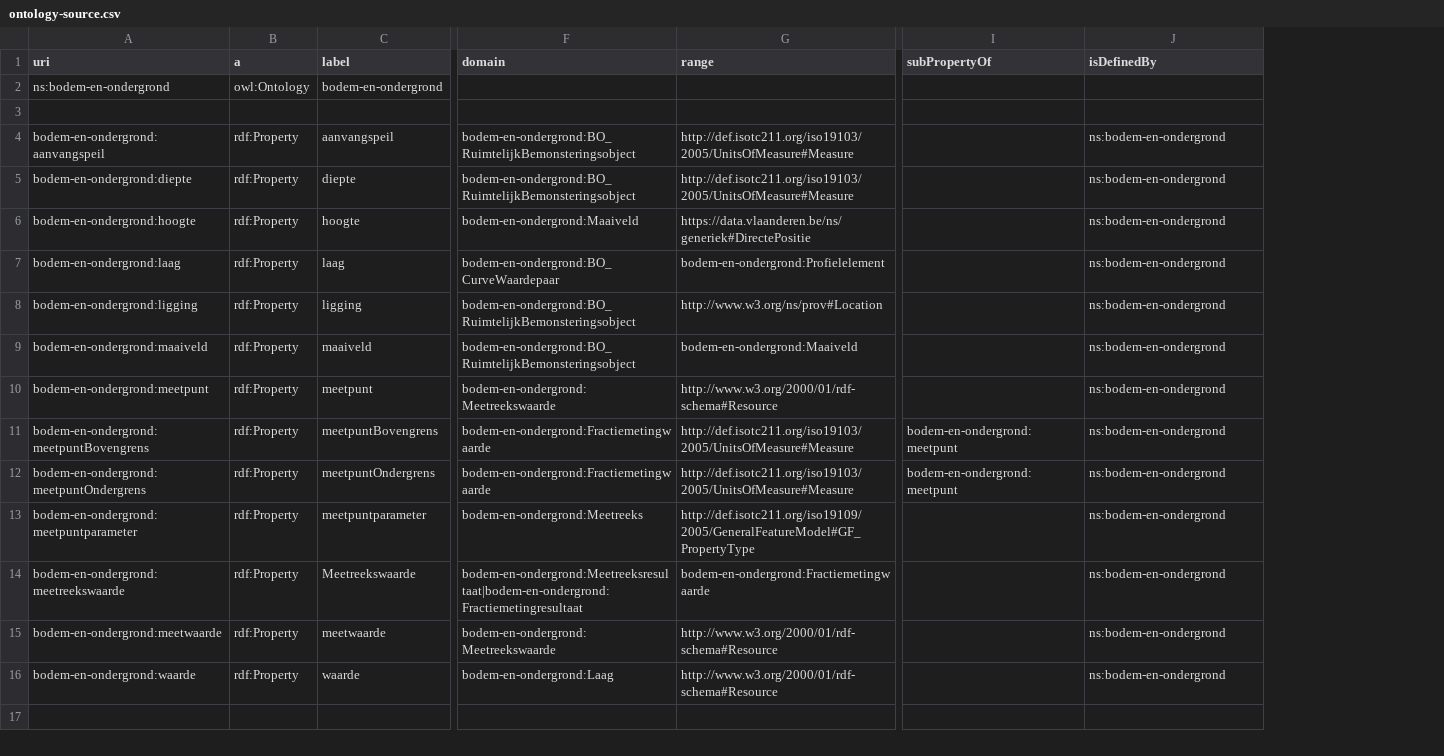
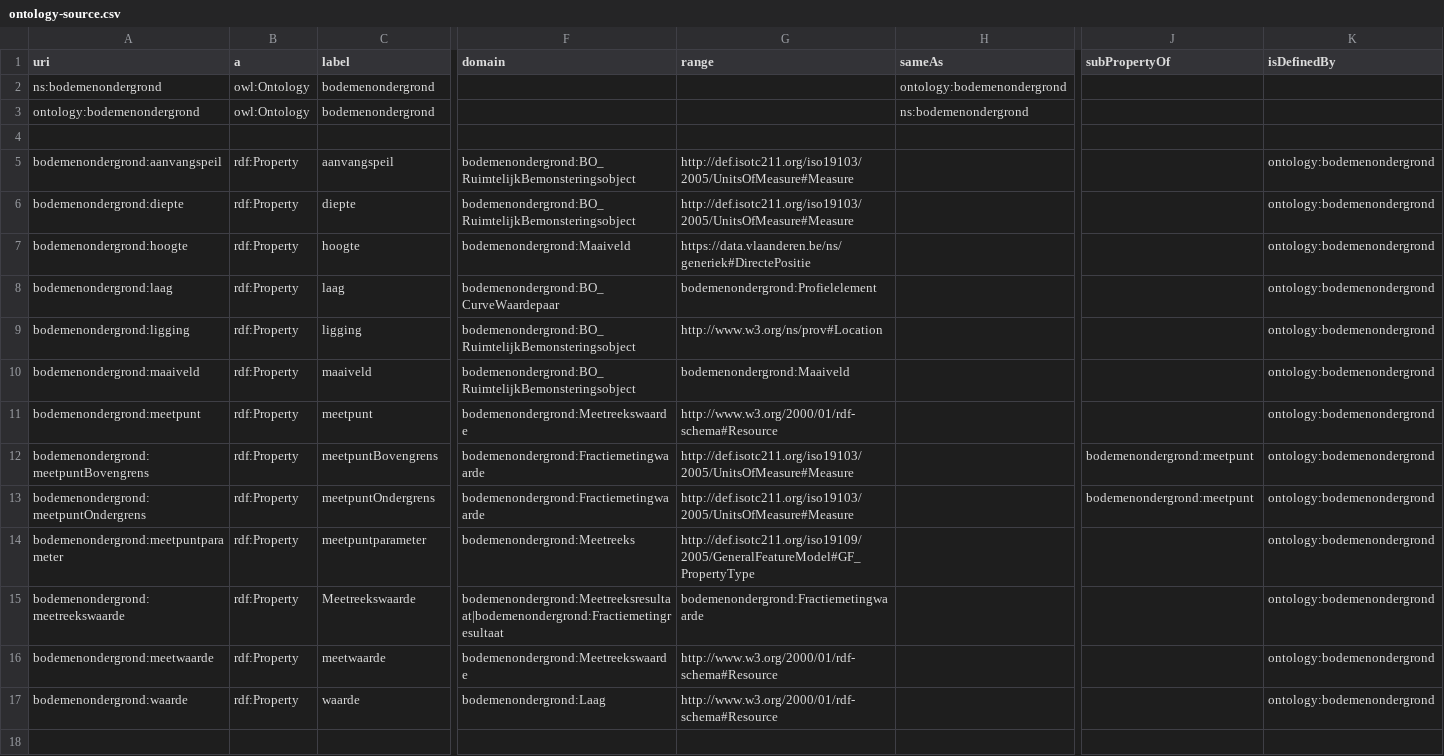
Before and after one commit to bodemenondergrond/ontology, a CSV file: src/source/ontology-source.csv, drawn as a sheet; only a part is shown, gaps mark what is left out; addresses are those after the commit; rows hold the shown columns only; the diff covers the shown part only; the diff names each change by its address in the sheet, - before the commit and + after, or states it on an @@ line.

Commit message:
id/ontology/bodemenondergrond

```diff
--- a/src/source/ontology-source.csv
+++ b/src/source/ontology-source.csv
+column H (sameAs), row 3: ns:bodemenondergrond
+row 2: ns:bodemenondergrond | owl:Ontology | bodemenondergrond |  |  | ontology:bodemenondergrond
-A3 (uri): ns:bodem-en-ondergrond
+A3 (uri): ontology:bodemenondergrond
-C3 (label): bodem-en-ondergrond
+C3 (label): bodemenondergrond
-A5 (uri): bodem-en-ondergrond:aanvangspeil
+A5 (uri): bodemenondergrond:aanvangspeil
-F5:F6 (domain): bodem-en-ondergrond:BO_RuimtelijkBemonsteringsobject
+F5:F6 (domain): bodemenondergrond:BO_RuimtelijkBemonsteringsobject
-K5:K17 (isDefinedBy): ns:bodem-en-ondergrond
+K5:K17 (isDefinedBy): ontology:bodemenondergrond
-A6 (uri): bodem-en-ondergrond:diepte
+A6 (uri): bodemenondergrond:diepte
-A7 (uri): bodem-en-ondergrond:hoogte
+A7 (uri): bodemenondergrond:hoogte
-F7 (domain): bodem-en-ondergrond:Maaiveld
+F7 (domain): bodemenondergrond:Maaiveld
-A8 (uri): bodem-en-ondergrond:laag
+A8 (uri): bodemenondergrond:laag
-F8 (domain): bodem-en-ondergrond:BO_CurveWaardepaar
+F8 (domain): bodemenondergrond:BO_CurveWaardepaar
-G8 (range): bodem-en-ondergrond:Profielelement
+G8 (range): bodemenondergrond:Profielelement
-A9 (uri): bodem-en-ondergrond:ligging
+A9 (uri): bodemenondergrond:ligging
-F9:F10 (domain): bodem-en-ondergrond:BO_RuimtelijkBemonsteringsobject
+F9:F10 (domain): bodemenondergrond:BO_RuimtelijkBemonsteringsobject
-A10 (uri): bodem-en-ondergrond:maaiveld
+A10 (uri): bodemenondergrond:maaiveld
-G10 (range): bodem-en-ondergrond:Maaiveld
+G10 (range): bodemenondergrond:Maaiveld
-A11 (uri): bodem-en-ondergrond:meetpunt
+A11 (uri): bodemenondergrond:meetpunt
-F11 (domain): bodem-en-ondergrond:Meetreekswaarde
+F11 (domain): bodemenondergrond:Meetreekswaarde
-A12 (uri): bodem-en-ondergrond:meetpuntBovengrens
+A12 (uri): bodemenondergrond:meetpuntBovengrens
-F12:F13 (domain): bodem-en-ondergrond:Fractiemetingwaarde
+F12:F13 (domain): bodemenondergrond:Fractiemetingwaarde
-J12:J13 (subPropertyOf): bodem-en-ondergrond:meetpunt
+J12:J13 (subPropertyOf): bodemenondergrond:meetpunt
-A13 (uri): bodem-en-ondergrond:meetpuntOndergrens
+A13 (uri): bodemenondergrond:meetpuntOndergrens
-A14 (uri): bodem-en-ondergrond:meetpuntparameter
+A14 (uri): bodemenondergrond:meetpuntparameter
-F14 (domain): bodem-en-ondergrond:Meetreeks
+F14 (domain): bodemenondergrond:Meetreeks
-A15 (uri): bodem-en-ondergrond:meetreekswaarde
+A15 (uri): bodemenondergrond:meetreekswaarde
-F15 (domain): bodem-en-ondergrond:Meetreeksresultaat|bodem-en-ondergrond:Fractiemetingresultaat
+F15 (domain): bodemenondergrond:Meetreeksresultaat|bodemenondergrond:Fractiemetingresultaat
-G15 (range): bodem-en-ondergrond:Fractiemetingwaarde
+G15 (range): bodemenondergrond:Fractiemetingwaarde
-A16 (uri): bodem-en-ondergrond:meetwaarde
+A16 (uri): bodemenondergrond:meetwaarde
-F16 (domain): bodem-en-ondergrond:Meetreekswaarde
+F16 (domain): bodemenondergrond:Meetreekswaarde
-A17 (uri): bodem-en-ondergrond:waarde
+A17 (uri): bodemenondergrond:waarde
-F17 (domain): bodem-en-ondergrond:Laag
+F17 (domain): bodemenondergrond:Laag
```
Also changed, not shown: 30 edited cells elsewhere in this file, 10 other files.
